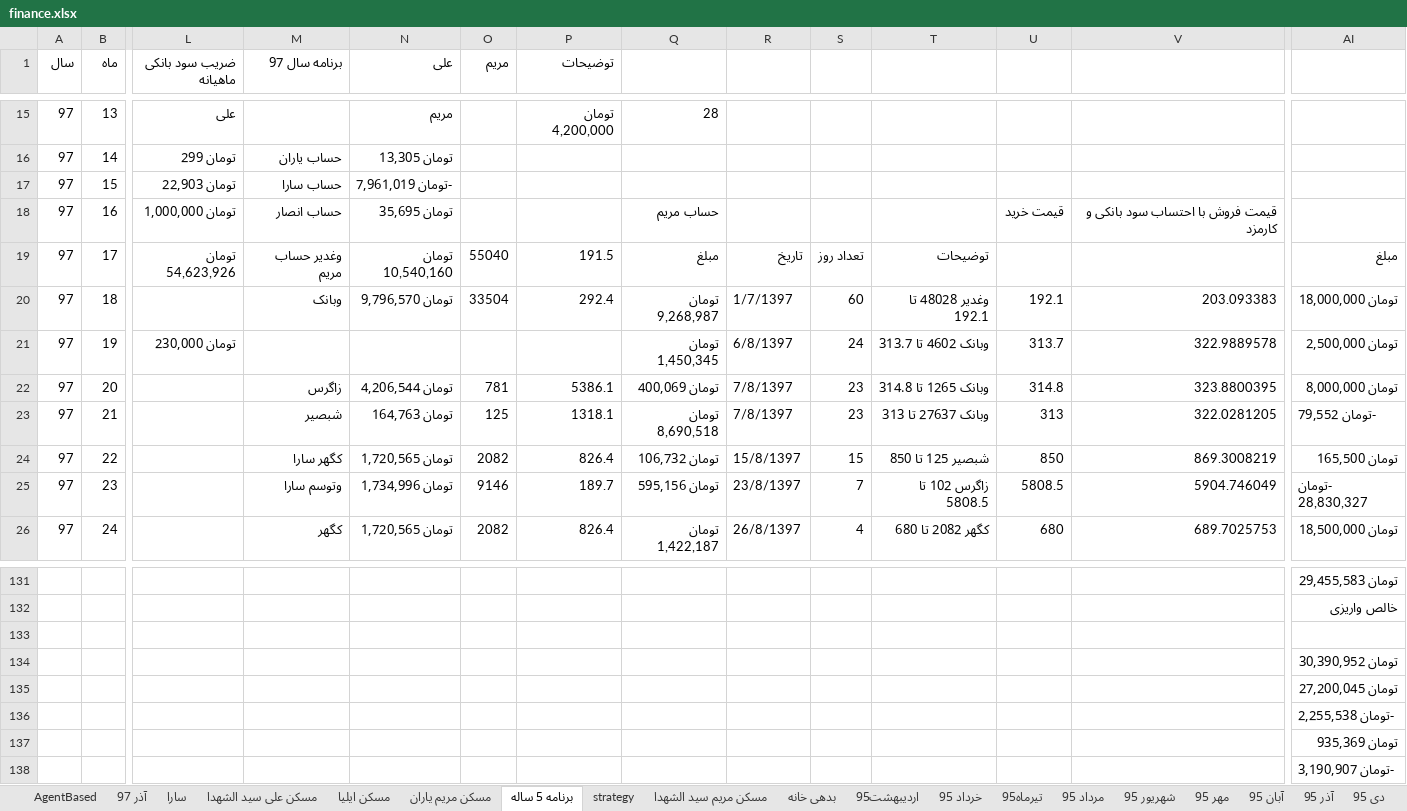
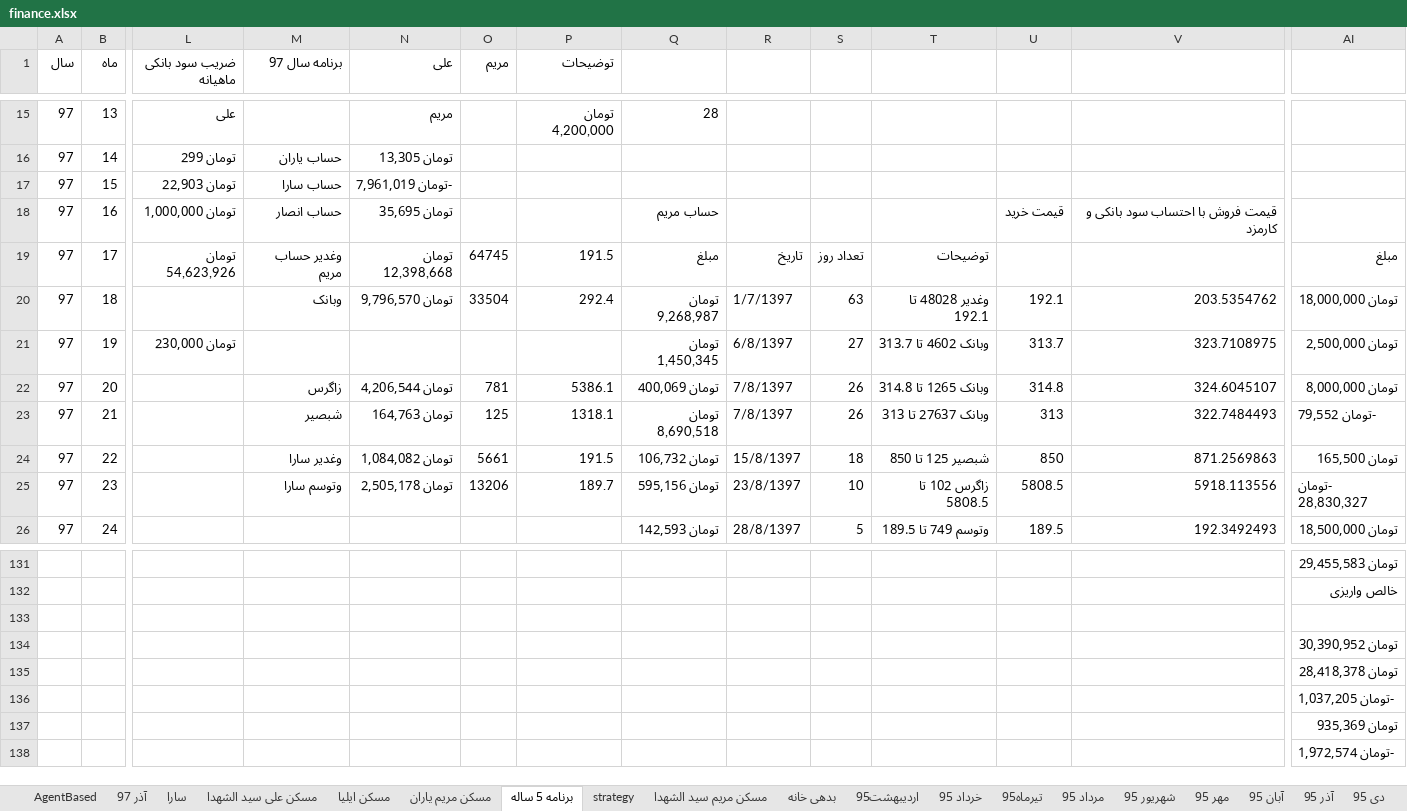
Before and after one commit to ali61n60/AudioDemo, an Excel workbook: AudioDemo/finance/finance.xlsx, sheet برنامه 5 ساله, drawn as a sheet; only a part is shown, gaps mark what is left out; values as stored, in another font and other column widths than the file's, no cell formats; conditional formats not drawn; the diff covers the shown part only; the diff names each change by its address in the sheet, - before the commit and + after, or states it on an @@ line.

Commit message:
3/9/97

```diff
--- a/AudioDemo/finance/finance.xlsx (sheet برنامه 5 ساله)
+++ b/AudioDemo/finance/finance.xlsx (sheet برنامه 5 ساله)
-N19 (علی): تومان 10,540,160
+N19 (علی): تومان 12,398,668
-O19 (مریم): 55040
+O19 (مریم): 64745
-S20: 60
+S20: 63
-V20: 203.093383
+V20: 203.5354762
-S21: 24
+S21: 27
-V21: 322.9889578
+V21: 323.7108975
-S22:S23: 23
+S22:S23: 26
-V22: 323.8800395
+V22: 324.6045107
-V23: 322.0281205
+V23: 322.7484493
-M24 (برنامه سال 97): کگهر سارا
+M24 (برنامه سال 97): وغدیر سارا
-N24 (علی): تومان 1,720,565
+N24 (علی): تومان 1,084,082
-O24 (مریم): 2082
+O24 (مریم): 5661
-P24 (توضیحات): 826.4
+P24 (توضیحات): 191.5
-S24: 15
+S24: 18
-V24: 869.3008219
+V24: 871.2569863
-N25 (علی): تومان 1,734,996
+N25 (علی): تومان 2,505,178
-O25 (مریم): 9146
+O25 (مریم): 13206
-S25: 7
+S25: 10
-V25: 5904.746049
+V25: 5918.113556
-M26 (برنامه سال 97): کگهر
+M26 (برنامه سال 97): (empty)
-N26 (علی): تومان 1,720,565
+N26 (علی): (empty)
-O26 (مریم): 2082
+O26 (مریم): (empty)
-P26 (توضیحات): 826.4
+P26 (توضیحات): (empty)
-Q26: تومان 1,422,187
+Q26: تومان 142,593
-R26: 26/8/1397
+R26: 28/8/1397
-S26: 4
+S26: 5
-T26: کگهر 2082 تا 680
+T26: وتوسم 749 تا 189.5
-U26: 680
+U26: 189.5
-V26: 689.7025753
+V26: 192.3492493
-AI135: تومان 27,200,045
+AI135: تومان 28,418,378
-AI136: -تومان 2,255,538
+AI136: -تومان 1,037,205
-AI138: -تومان 3,190,907
+AI138: -تومان 1,972,574
```
Also changed, not shown: 2 added rows, 2 removed rows, 1 moved row and 275 edited cells elsewhere in this sheet, sheet آذر 97, sheet سکه, cell formats, formulas that keep their value.
